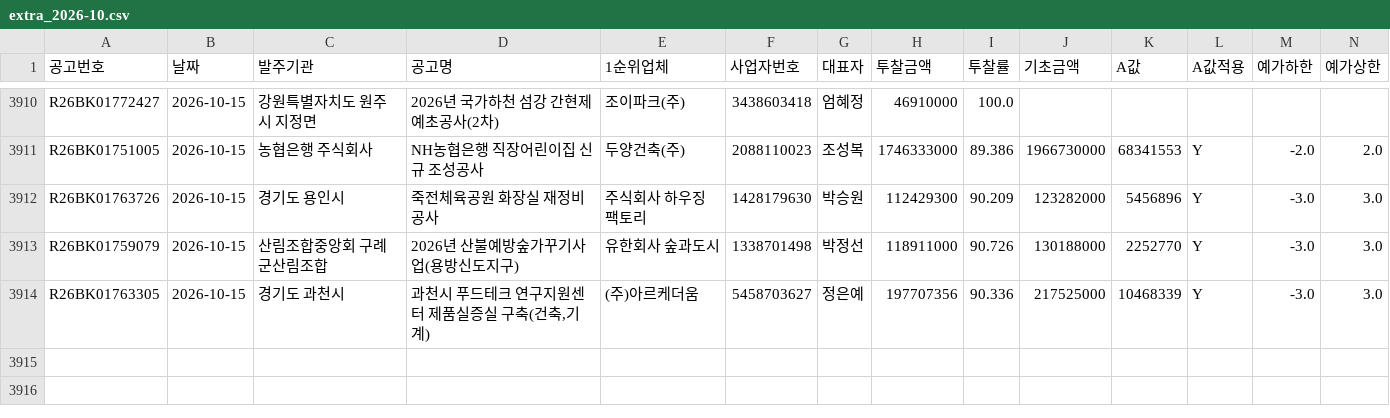
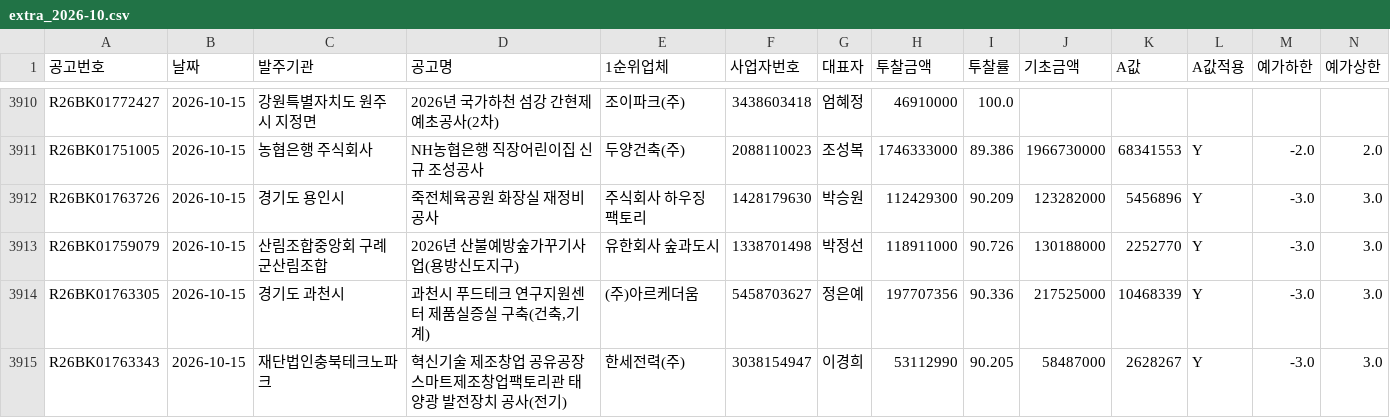
Before and after one commit to kimmyounghwan/K-conmap, a CSV file: data/extra_2026-10.csv, drawn as a sheet; only a part is shown, gaps mark what is left out; rows hold the shown columns only; the diff names each change by its address in the sheet, - before the commit and + after, or states it on an @@ line.

```diff
--- a/data/extra_2026-10.csv
+++ b/data/extra_2026-10.csv
+row 3915: R26BK01763343 | 2026-10-15 | 재단법인충북테크노파크 | 혁신기술 제조창업 공유공장 스마트제조창업팩토리관 태양광 발전장치 공사(전기) | 한세전력(주) | 3038154947 | 이경희 | 53112990 | 90.205 | 58487000 | 2628267 | Y | -3.0 | 3.0
```
Also changed, not shown: 1 other file.
